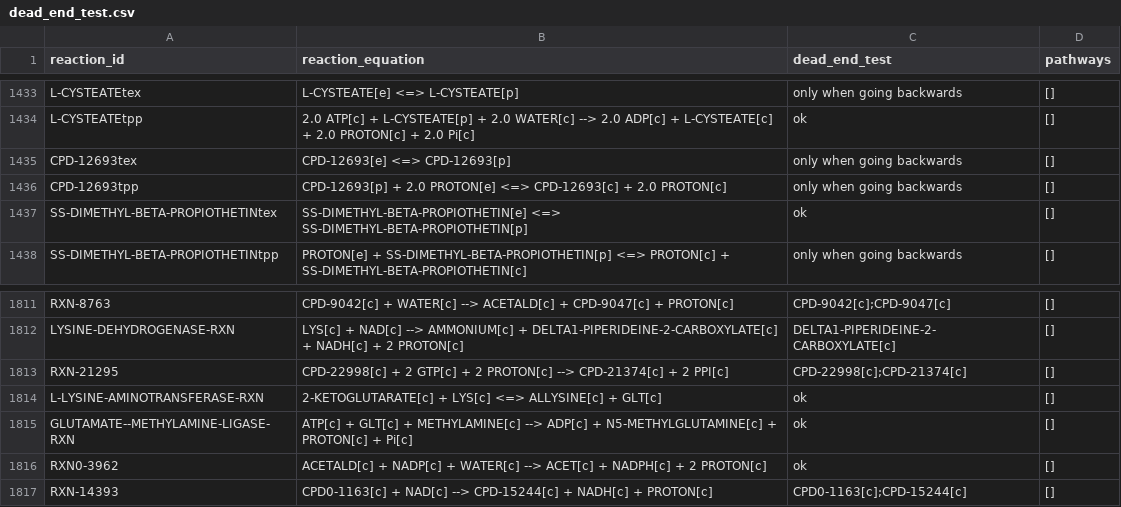
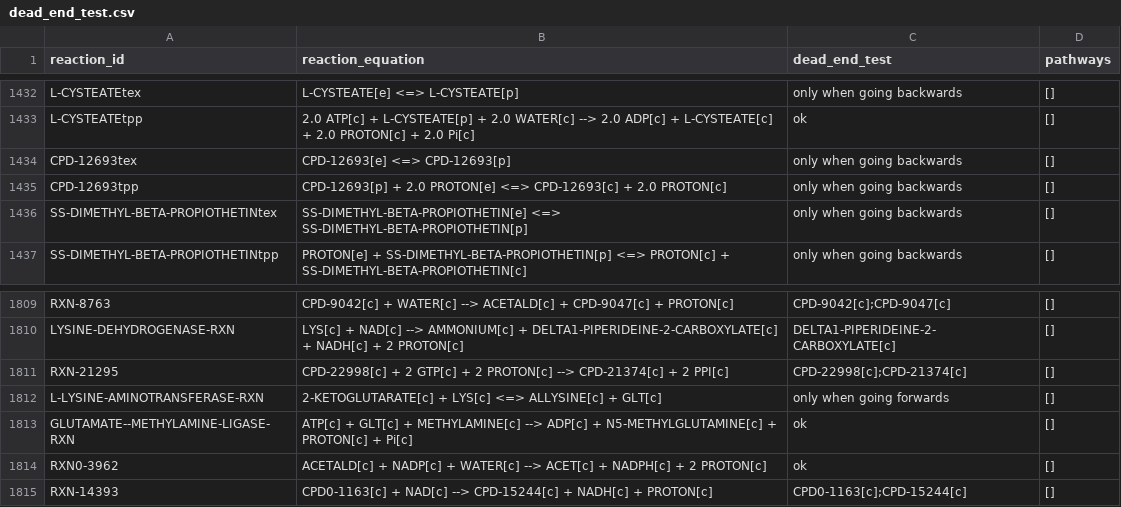
Before and after one commit to C-CoMP-STC/rpom-fba, a CSV file: model/logs/dead_end_test.csv, drawn as a sheet; only a part is shown, gaps mark what is left out; the diff covers the shown part only.

```diff
--- a/model/logs/dead_end_test.csv
+++ b/model/logs/dead_end_test.csv
@@ -1436,3 +1435,3 @@ CPD-12693tex,CPD-12693[e] <=> CPD-12693[p],only when going backwards,[]
 CPD-12693tpp,CPD-12693[p] + 2.0 PROTON[e] <=> CPD-12693[c] + 2.0 PROTON[c],only when going backwards,[]
-SS-DIMETHYL-BETA-PROPIOTHETINtex,SS-DIMETHYL-BETA-PROPIOTHETIN[e] <=> SS-DIMETHYL-BETA-PROPIOTHETIN[p],ok,[]
+SS-DIMETHYL-BETA-PROPIOTHETINtex,SS-DIMETHYL-BETA-PROPIOTHETIN[e] <=> SS-DIMETHYL-BETA-PROPIOTHETIN[p],only when going backwards,[]
 SS-DIMETHYL-BETA-PROPIOTHETINtpp,PROTON[e] + SS-DIMETHYL-BETA-PROPIOTHETIN[p] <=> PROTON[c] + SS-DIMETHYL-BETA-PROPIOTHETIN[c],only when going backwards,[]
@@ -1813,3 +1811,3 @@ LYSINE-DEHYDROGENASE-RXN,LYS[c] + NAD[c] --> AMMONIUM[c] + DELTA1-PIPERIDEINE-2-
 RXN-21295,CPD-22998[c] + 2 GTP[c] + 2 PROTON[c] --> CPD-21374[c] + 2 PPI[c],CPD-22998[c];CPD-21374[c],[]
-L-LYSINE-AMINOTRANSFERASE-RXN,2-KETOGLUTARATE[c] + LYS[c] <=> ALLYSINE[c] + GLT[c],ok,[]
+L-LYSINE-AMINOTRANSFERASE-RXN,2-KETOGLUTARATE[c] + LYS[c] <=> ALLYSINE[c] + GLT[c],only when going forwards,[]
 GLUTAMATE--METHYLAMINE-LIGASE-RXN,ATP[c] + GLT[c] + METHYLAMINE[c] --> ADP[c] + N5-METHYLGLUTAMINE[c] + PROTON[c] + Pi[c],ok,[]
```
Also changed, not shown: 2 removed rows and 3 edited cells elsewhere in this file, model/logs/loop_test.csv, 10 other files.
